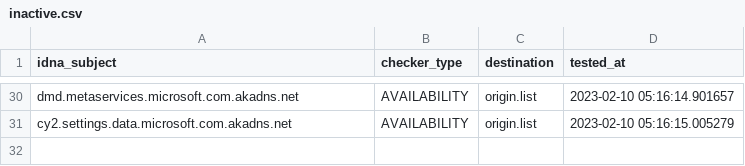
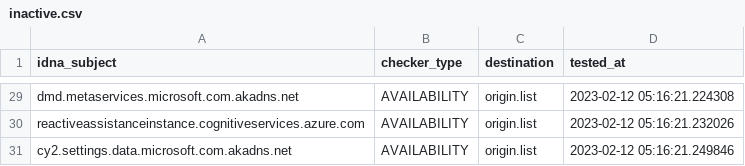
Before and after one commit to dead-hosts/WindowsSpyBlocker-extra_git_crazy-max, a CSV file: .pyfunceble/inactive.csv, drawn as a sheet; only a part is shown, gaps mark what is left out; addresses are those after the commit; the diff covers the shown part only; the diff names each change by its address in the sheet, - before the commit and + after, or states it on an @@ line.

```diff
--- a/.pyfunceble/inactive.csv
+++ b/.pyfunceble/inactive.csv
-D29 (tested_at): 2023-02-10 05:16:14.901657
+D29 (tested_at): 2023-02-12 05:16:21.224308
+row 30: reactiveassistanceinstance.cognitiveservices.azure.com | AVAILABILITY | origin.list | 2023-02-12 05:16:21.232026
-D31 (tested_at): 2023-02-10 05:16:15.005279
+D31 (tested_at): 2023-02-12 05:16:21.249846
```
Also changed, not shown: 1 added row, 2 removed rows and 26 edited cells elsewhere in this file, 9 other files.
